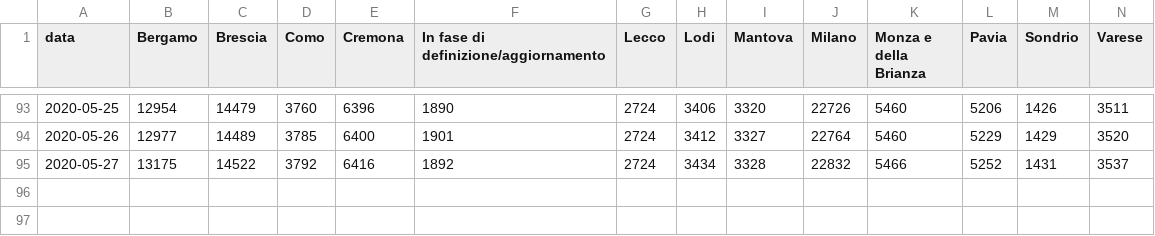
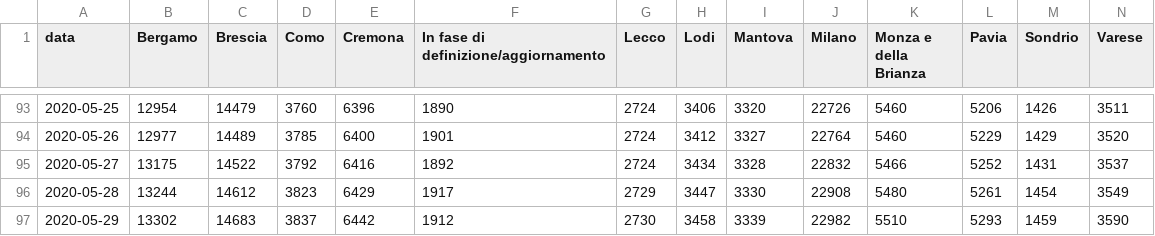
Before and after one commit to sergiocima/Report-COVID-19, a CSV file: casi_province_lombardia.csv, drawn as a sheet; only a part is shown, gaps mark what is left out; the diff names each change by its address in the sheet, - before the commit and + after, or states it on an @@ line.

```diff
--- a/casi_province_lombardia.csv
+++ b/casi_province_lombardia.csv
+row 96: 2020-05-28 | 13244 | 14612 | 3823 | 6429 | 1917 | 2729 | 3447 | 3330 | 22908 | 5480 | 5261 | 1454 | 3549
+row 97: 2020-05-29 | 13302 | 14683 | 3837 | 6442 | 1912 | 2730 | 3458 | 3339 | 22982 | 5510 | 5293 | 1459 | 3590
```
Also changed, not shown: andamento-italia-no-lomb.csv, andamento_lombardia.csv, 5 other files.
